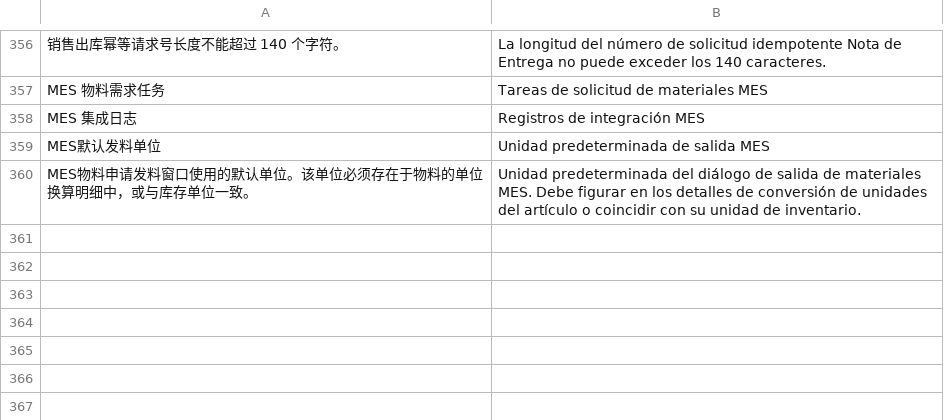
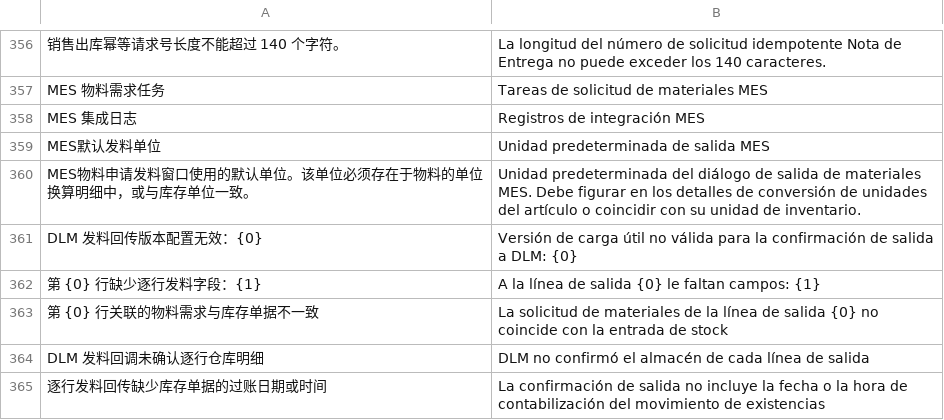
Before and after one commit to yueweiit/deeplinkerp-mes_integration, a CSV file: mes_integration/translations/es.csv, drawn as a sheet; only a part is shown, gaps mark what is left out.

```diff
--- a/mes_integration/translations/es.csv
+++ b/mes_integration/translations/es.csv
@@ -360 +360,6 @@ MES默认发料单位,Unidad predeterminada de salida MES
 MES物料申请发料窗口使用的默认单位。该单位必须存在于物料的单位换算明细中，或与库存单位一致。,Unidad predeterminada del diálogo de salida de materiales MES. Debe figurar en los detalles de conversión de unidades del artículo o coincidir con su unidad de inventario.
+"DLM 发料回传版本配置无效：{0}","Versión de carga útil no válida para la confirmación de salida a DLM: {0}"
+"第 {0} 行缺少逐行发料字段：{1}","A la línea de salida {0} le faltan campos: {1}"
+"第 {0} 行关联的物料需求与库存单据不一致","La solicitud de materiales de la línea de salida {0} no coincide con la entrada de stock"
+"DLM 发料回调未确认逐行仓库明细","DLM no confirmó el almacén de cada línea de salida"
+"逐行发料回传缺少库存单据的过账日期或时间","La confirmación de salida no incluye la fecha o la hora de contabilización del movimiento de existencias"
```
Also changed, not shown: mes_integration/translations/en.csv, mes_integration/translations/zh.csv, 2 other files.
